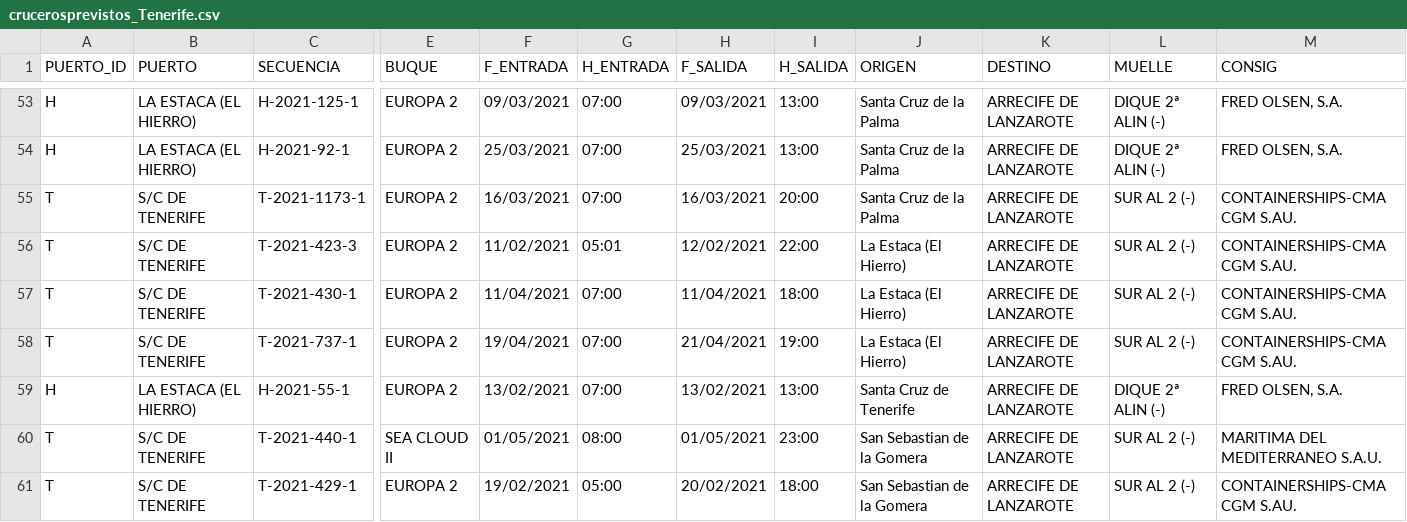
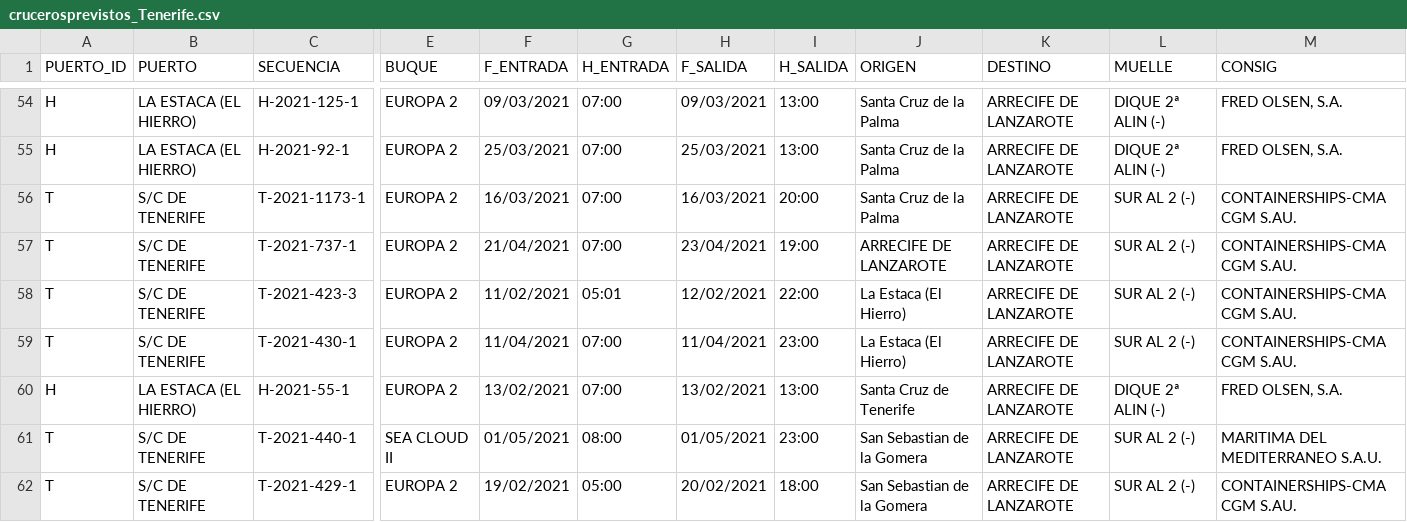
Before and after one commit to Robaina/crucerosTenerife, a CSV file: crucerosprevistos_Tenerife.csv, drawn as a sheet; only a part is shown, gaps mark what is left out; removed rows and columns are numbered as before the commit, all else as after; rows hold the shown columns only; the diff covers the shown part only; the diff names each change by its address in the sheet, - before the commit and + after, or states it on an @@ line.

Commit message:
"Update data"

```diff
--- a/crucerosprevistos_Tenerife.csv
+++ b/crucerosprevistos_Tenerife.csv
+row 57: T | S/C DE TENERIFE | T-2021-737-1 | EUROPA 2 | 21/04/2021 | 07:00 | 23/04/2021 | 19:00 | ARRECIFE DE LANZAROTE | ARRECIFE DE LANZAROTE | SUR AL 2 (-) | CONTAINERSHIPS-CMA CGM S.AU.
-I59 (H_SALIDA): 18:00
+I59 (H_SALIDA): 23:00
-row 58: T | S/C DE TENERIFE | T-2021-737-1 | EUROPA 2 | 19/04/2021 | 07:00 | 21/04/2021 | 19:00 | La Estaca (El Hierro) | ARRECIFE DE LANZAROTE | SUR AL 2 (-) | CONTAINERSHIPS-CMA CGM S.AU.
```
Also changed, not shown: 2 added rows, 2 removed rows and 10 edited cells elsewhere in this file.
